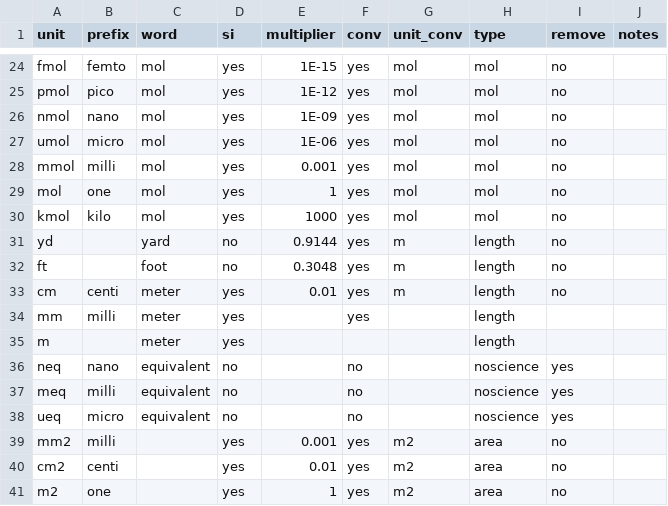
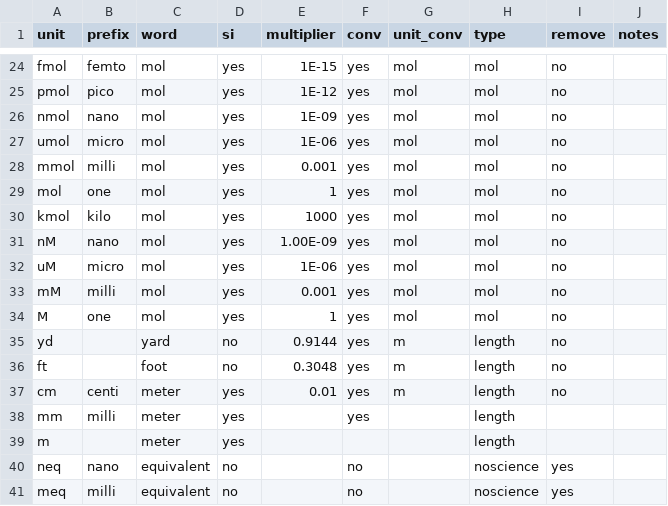
Before and after one commit to andschar/standartox-build, a CSV file: lookup/lookup_concentration_unit.csv, drawn as a sheet; only a part is shown, gaps mark what is left out; the shorter side is filled out with more unchanged rows; the diff names each change by its address in the sheet, - before the commit and + after, or states it on an @@ line.

Commit message:
added unit checks

```diff
--- a/lookup/lookup_concentration_unit.csv
+++ b/lookup/lookup_concentration_unit.csv
+row 31: nM | nano | mol | yes | 1.00E-09 | yes | mol | mol | no
+row 32: uM | micro | mol | yes | 1E-06 | yes | mol | mol | no
+row 33: mM | milli | mol | yes | 0.001 | yes | mol | mol | no
+row 34: M | one | mol | yes | 1 | yes | mol | mol | no
```
Also changed, not shown: 9 other files.
